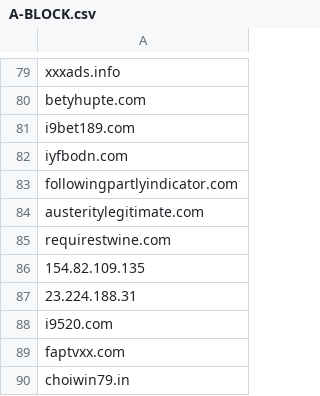
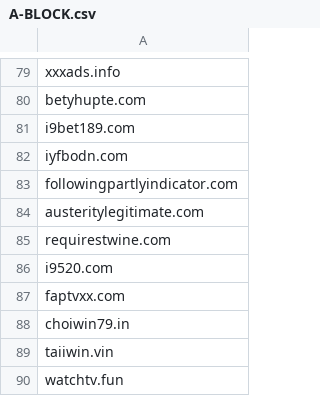
Before and after one commit to FlashStartDNS/dian, a CSV file: A-BLOCK.csv, drawn as a sheet; only a part is shown, gaps mark what is left out; the shorter side is filled out with more unchanged rows.

Commit message:
Update A-BLOCK.csv
99

```diff
--- a/A-BLOCK.csv
+++ b/A-BLOCK.csv
@@ -85,4 +85,2 @@ austeritylegitimate.com
 requirestwine.com
-154.82.109.135
-23.224.188.31
 i9520.com
```
